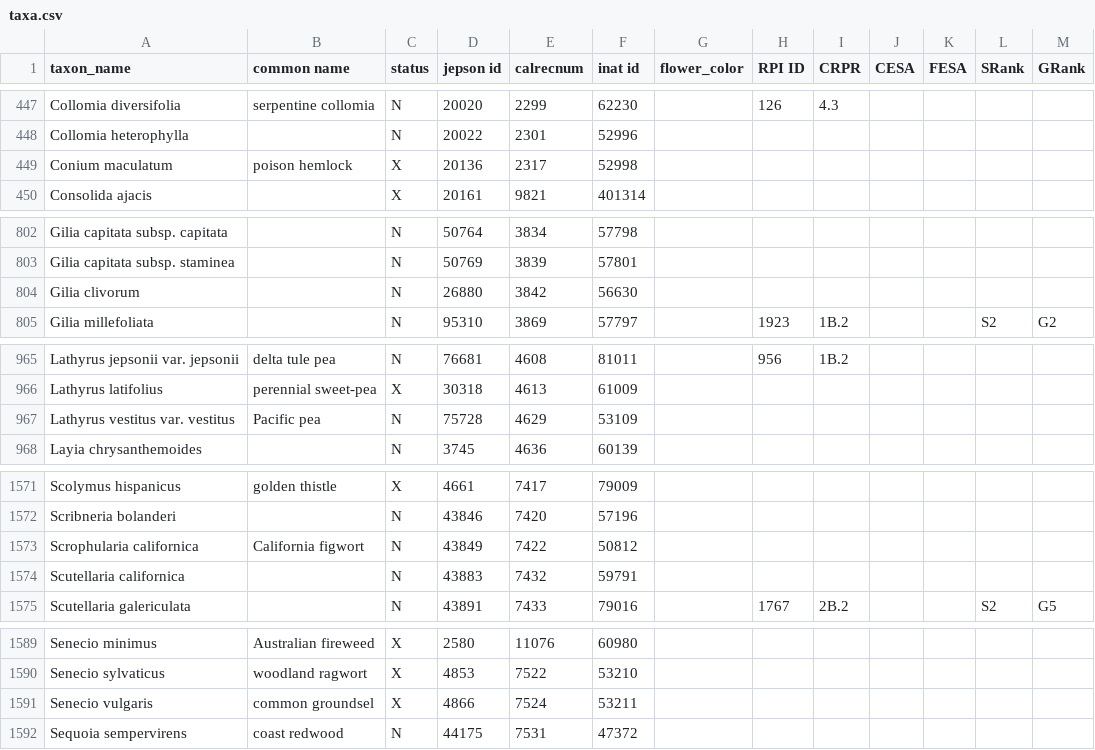
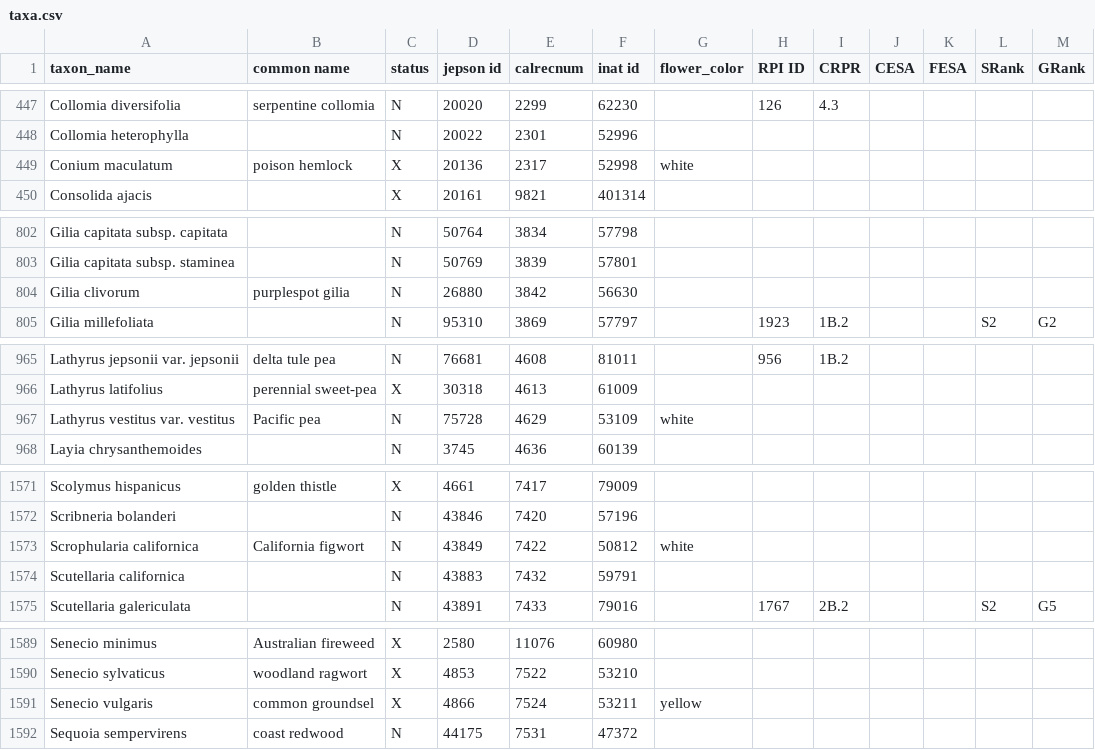
Before and after one commit to ca-plants/ca-plant-list, a CSV file: data/taxa.csv, drawn as a sheet; only a part is shown, gaps mark what is left out; the diff covers the shown part only.

```diff
--- a/data/taxa.csv
+++ b/data/taxa.csv
@@ -448,3 +448,3 @@ Collomia diversifolia,serpentine collomia,N,20020,2299,62230,,126,4.3
 Collomia heterophylla,,N,20022,2301,52996
-Conium maculatum,poison hemlock,X,20136,2317,52998
+Conium maculatum,poison hemlock,X,20136,2317,52998,white
 Consolida ajacis,,X,20161,9821,401314
@@ -803,3 +803,3 @@ Gilia capitata subsp. capitata,,N,50764,3834,57798
 Gilia capitata subsp. staminea,,N,50769,3839,57801
-Gilia clivorum,,N,26880,3842,56630
+Gilia clivorum,purplespot gilia,N,26880,3842,56630
 Gilia millefoliata,,N,95310,3869,57797,,1923,1B.2,,,S2,G2
@@ -966,3 +966,3 @@ Lathyrus jepsonii var. jepsonii,delta tule pea,N,76681,4608,81011,,956,1B.2
 Lathyrus latifolius,perennial sweet-pea,X,30318,4613,61009
-Lathyrus vestitus var. vestitus,Pacific pea,N,75728,4629,53109
+Lathyrus vestitus var. vestitus,Pacific pea,N,75728,4629,53109,white
 Layia chrysanthemoides,,N,3745,4636,60139
@@ -1572,3 +1572,3 @@ Scolymus hispanicus,golden thistle,X,4661,7417,79009
 Scribneria bolanderi,,N,43846,7420,57196
-Scrophularia californica,California figwort,N,43849,7422,50812
+Scrophularia californica,California figwort,N,43849,7422,50812,white
 Scutellaria californica,,N,43883,7432,59791
@@ -1590,3 +1590,3 @@ Senecio minimus,Australian fireweed,X,2580,11076,60980
 Senecio sylvaticus,woodland ragwort,X,4853,7522,53210
-Senecio vulgaris,common groundsel,X,4866,7524,53211
+Senecio vulgaris,common groundsel,X,4866,7524,53211,yellow
 Sequoia sempervirens,coast redwood,N,44175,7531,47372
```
Also changed, not shown: 18 edited cells elsewhere in this file, 5 other files.
